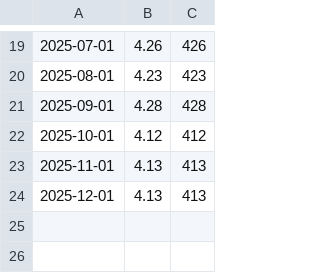
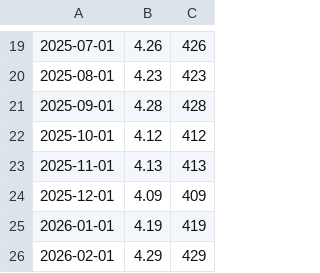
Before and after one commit to LuxSire/Cavallini, a CSV file: public/RF.csv, drawn as a sheet; only a part is shown, gaps mark what is left out.

Commit message:
Update RF.csv

```diff
--- a/public/RF.csv
+++ b/public/RF.csv
@@ -23,2 +23,4 @@
 2025-11-01,4.13,413
-2025-12-01,4.13,413
+2025-12-01,4.09,409
+2026-01-01,4.19,419
+2026-02-01,4.29,429
```
